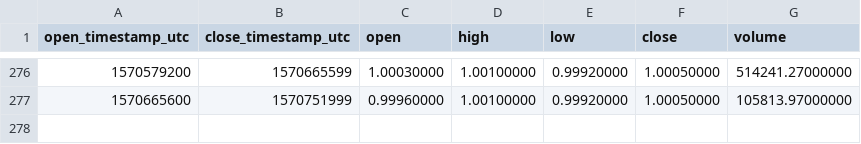
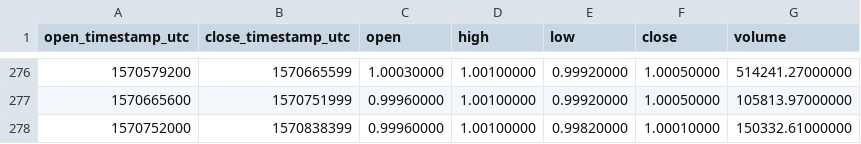
Before and after one commit to cryptobigbro/binance-USDCPAX, a CSV file: binance-USDCPAX-1d.csv, drawn as a sheet; only a part is shown, gaps mark what is left out.

```diff
--- a/binance-USDCPAX-1d.csv
+++ b/binance-USDCPAX-1d.csv
@@ -277 +277,2 @@ open_timestamp_utc,close_timestamp_utc,open,high,low,close,volume
 1570665600,1570751999,0.99960000,1.00100000,0.99920000,1.00050000,105813.97000000
+1570752000,1570838399,0.99960000,1.00100000,0.99820000,1.00010000,150332.61000000
```
Also changed, not shown: binance-USDCPAX-1h.csv.
